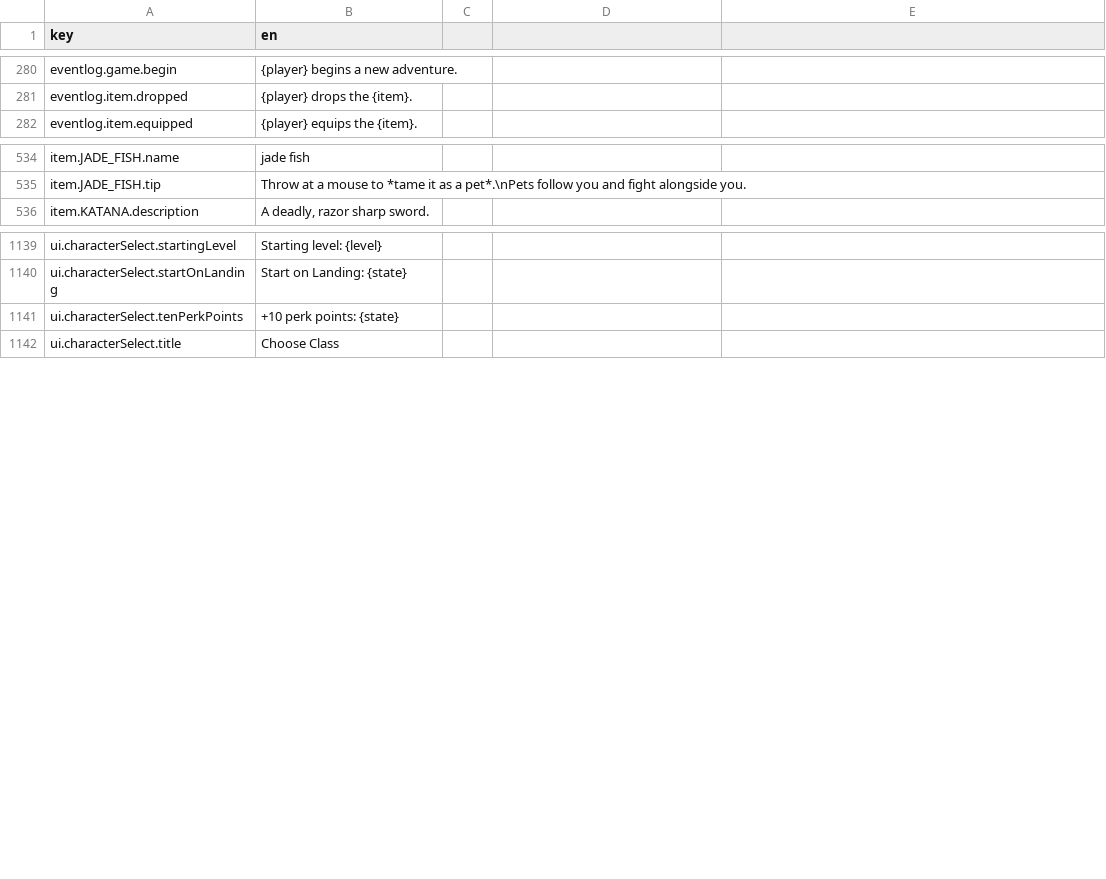
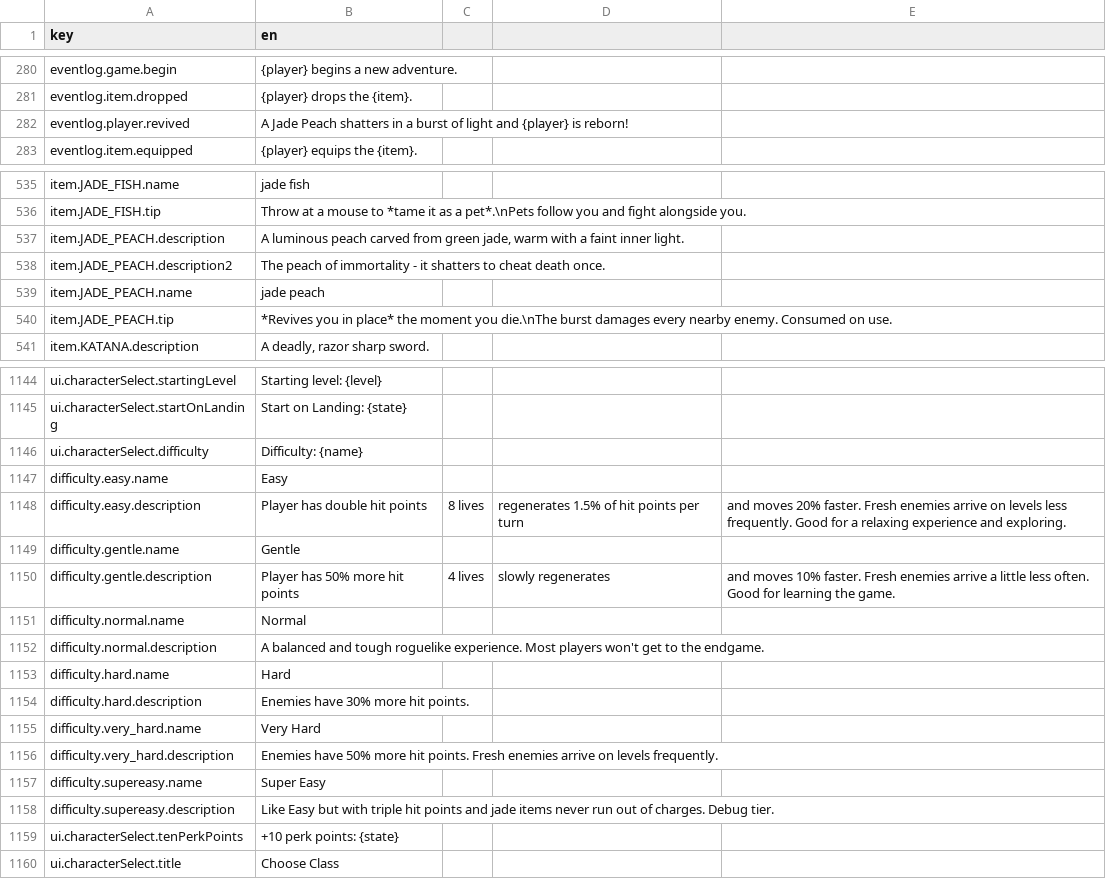
Before and after one commit to bjsp123/rl2, a CSV file: assets/data/strings.csv, drawn as a sheet; only a part is shown, gaps mark what is left out; the diff covers the shown part only.

```diff
--- a/assets/data/strings.csv
+++ b/assets/data/strings.csv
@@ -281,2 +281,3 @@ eventlog.game.begin,{player} begins a new adventure.
 eventlog.item.dropped,{player} drops the {item}.
+eventlog.player.revived,A Jade Peach shatters in a burst of light and {player} is reborn!
 eventlog.item.equipped,{player} equips the {item}.
@@ -535,2 +536,6 @@ item.JADE_FISH.name,jade fish
 item.JADE_FISH.tip,Throw at a mouse to *tame it as a pet*.\nPets follow you and fight alongside you.
+item.JADE_PEACH.description,"A luminous peach carved from green jade, warm with a faint inner light."
+item.JADE_PEACH.description2,The peach of immortality - it shatters to cheat death once.
+item.JADE_PEACH.name,jade peach
+item.JADE_PEACH.tip,*Revives you in place* the moment you die.\nThe burst damages every nearby enemy. Consumed on use.
 item.KATANA.description,"A deadly, razor sharp sword."
@@ -1140,2 +1145,15 @@ ui.characterSelect.startingLevel,Starting level: {level}
 ui.characterSelect.startOnLanding,Start on Landing: {state}
+ui.characterSelect.difficulty,Difficulty: {name}
+difficulty.easy.name,Easy
+difficulty.easy.description,Player has double hit points, 8 lives, regenerates 1.5% of hit points per turn, and moves 20% faster. Fresh enemies arrive on levels less frequently. Good for a relaxing experience and exploring.
+difficulty.gentle.name,Gentle
+difficulty.gentle.description,Player has 50% more hit points, 4 lives, slowly regenerates, and moves 10% faster. Fresh enemies arrive a little less often. Good for learning the game.
+difficulty.normal.name,Normal
+difficulty.normal.description,A balanced and tough roguelike experience. Most players won't get to the endgame.
+difficulty.hard.name,Hard
+difficulty.hard.description,Enemies have 30% more hit points.
+difficulty.very_hard.name,Very Hard
+difficulty.very_hard.description,Enemies have 50% more hit points. Fresh enemies arrive on levels frequently.
+difficulty.supereasy.name,Super Easy
+difficulty.supereasy.description,Like Easy but with triple hit points and jade items never run out of charges. Debug tier.
 ui.characterSelect.tenPerkPoints,+10 perk points: {state}
```
Also changed, not shown: 1 added row elsewhere in this file, assets/data/config.csv, assets/data/items.csv, 23 other files.
